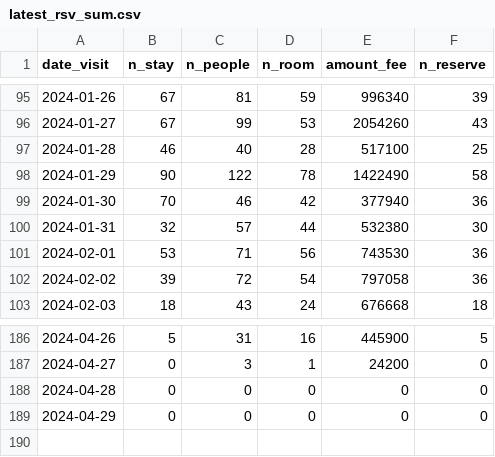
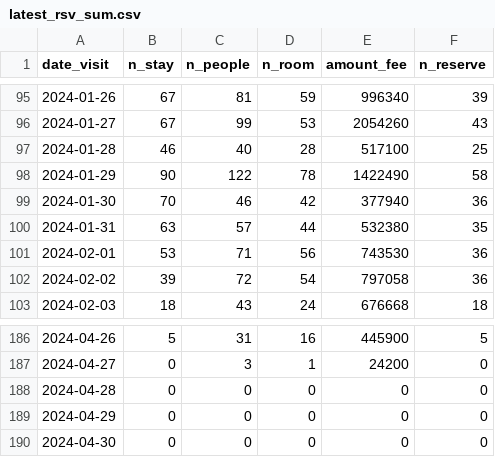
Before and after one commit to EiichiMiyagawa/obama-kanko-reservation, a CSV file: latest_rsv_sum.csv, drawn as a sheet; only a part is shown, gaps mark what is left out.

Commit message:
update data

```diff
--- a/latest_rsv_sum.csv
+++ b/latest_rsv_sum.csv
@@ -99,3 +99,3 @@
 2024-01-30,70,46,42,377940,36
-2024-01-31,32,57,44,532380,30
+2024-01-31,63,57,44,532380,35
 2024-02-01,53,71,56,743530,36
@@ -189 +189,2 @@
 2024-04-29,0,0,0,0,0
+2024-04-30,0,0,0,0,0
```
Also changed, not shown: 1 other file.
